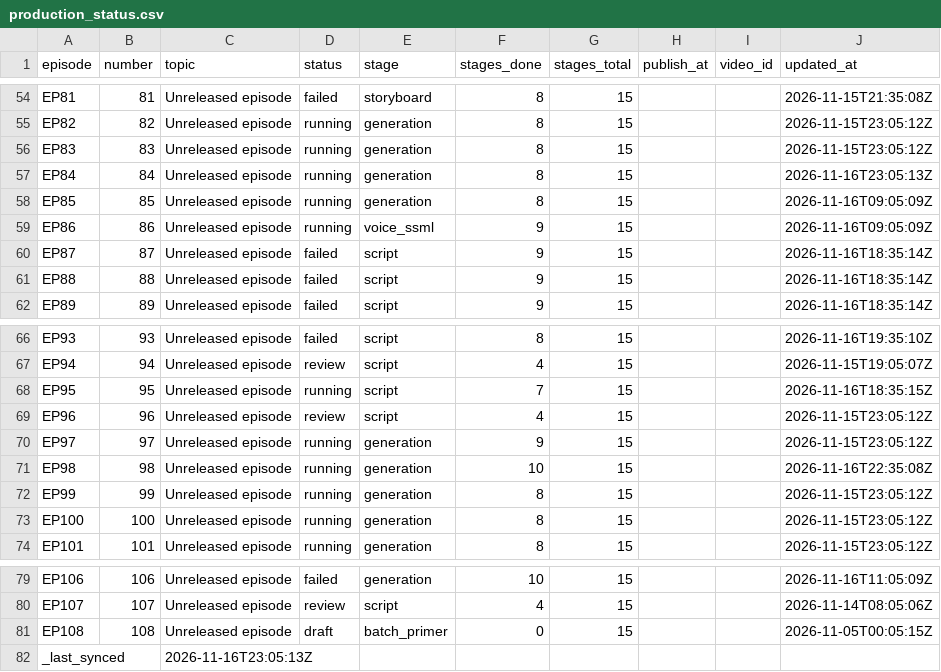
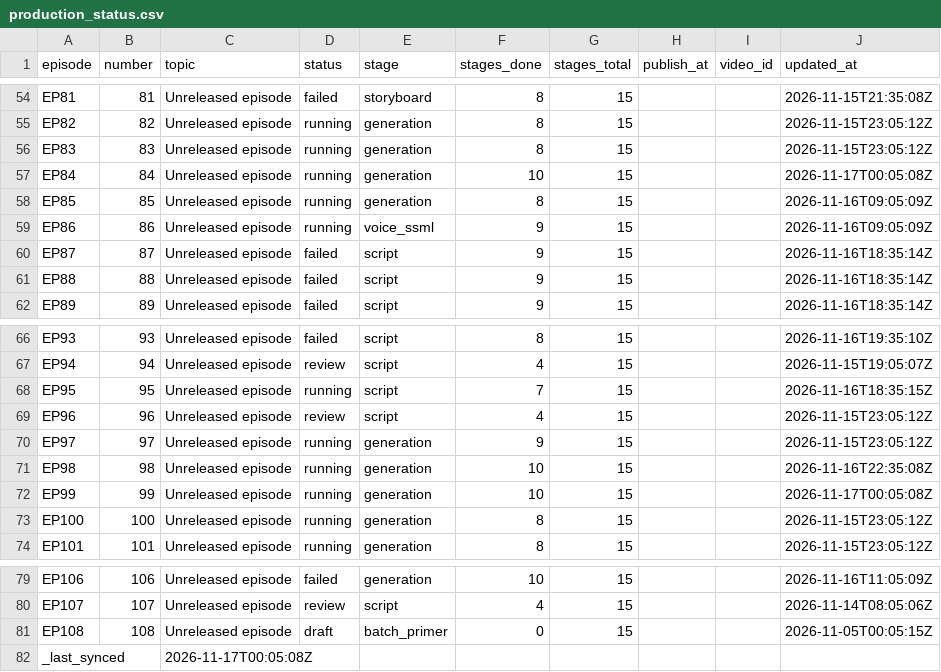
Before and after one commit to Dixon8303/ImaginariumOzone, a CSV file: status/production_status.csv, drawn as a sheet; only a part is shown, gaps mark what is left out.

Commit message:
sync: production status csv

```diff
--- a/status/production_status.csv
+++ b/status/production_status.csv
@@ -56,3 +56,3 @@ EP82,82,Unreleased episode,running,generation,8,15,,,2026-11-15T23:05:12Z
 EP83,83,Unreleased episode,running,generation,8,15,,,2026-11-15T23:05:12Z
-EP84,84,Unreleased episode,running,generation,8,15,,,2026-11-16T23:05:13Z
+EP84,84,Unreleased episode,running,generation,10,15,,,2026-11-17T00:05:08Z
 EP85,85,Unreleased episode,running,generation,8,15,,,2026-11-16T09:05:09Z
@@ -71,3 +71,3 @@ EP97,97,Unreleased episode,running,generation,9,15,,,2026-11-15T23:05:12Z
 EP98,98,Unreleased episode,running,generation,10,15,,,2026-11-16T22:35:08Z
-EP99,99,Unreleased episode,running,generation,8,15,,,2026-11-15T23:05:12Z
+EP99,99,Unreleased episode,running,generation,10,15,,,2026-11-17T00:05:08Z
 EP100,100,Unreleased episode,running,generation,8,15,,,2026-11-15T23:05:12Z
@@ -81,2 +81,2 @@ EP107,107,Unreleased episode,review,script,4,15,,,2026-11-14T08:05:06Z
 EP108,108,Unreleased episode,draft,batch_primer,0,15,,,2026-11-05T00:05:15Z
-_last_synced,,2026-11-16T23:05:13Z,,,,,,,
+_last_synced,,2026-11-17T00:05:08Z,,,,,,,
```
